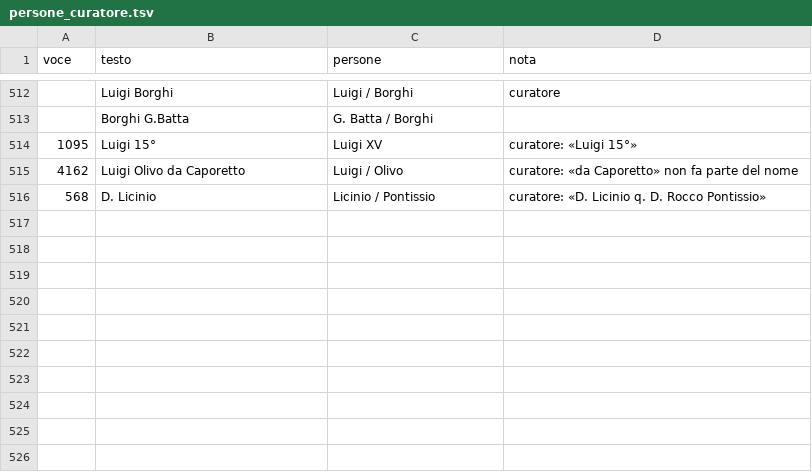
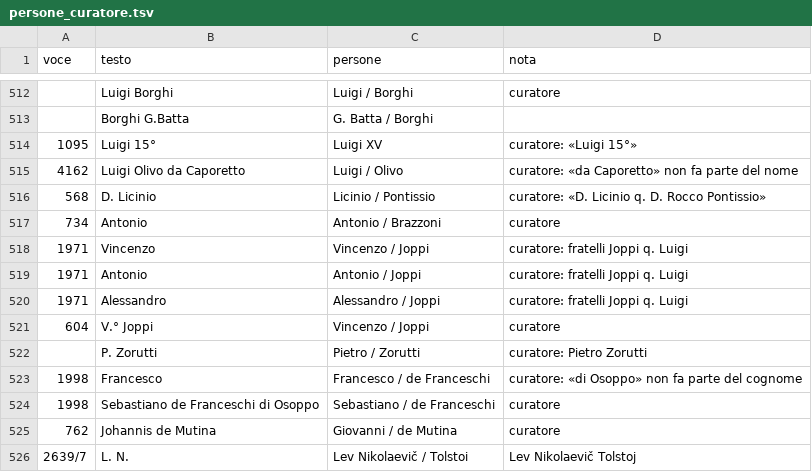
Before and after one commit to flowergreg/Inventario-Fondo-Principale, a TSV file: dati/liste/persone_curatore.tsv, drawn as a sheet; only a part is shown, gaps mark what is left out.

```diff
--- a/dati/liste/persone_curatore.tsv
+++ b/dati/liste/persone_curatore.tsv
@@ -516 +516,11 @@ voce	testo	persone	nota
 568	D. Licinio	Licinio / Pontissio	curatore: «D. Licinio q. D. Rocco Pontissio»
+734	Antonio	Antonio / Brazzoni	curatore
+1971	Vincenzo	Vincenzo / Joppi	curatore: fratelli Joppi q. Luigi
+1971	Antonio	Antonio / Joppi	curatore: fratelli Joppi q. Luigi
+1971	Alessandro	Alessandro / Joppi	curatore: fratelli Joppi q. Luigi
+604	V.° Joppi	Vincenzo / Joppi	curatore
+	P. Zorutti	Pietro / Zorutti	curatore: Pietro Zorutti
+1998	Francesco	Francesco / de Franceschi	curatore: «di Osoppo» non fa parte del cognome
+1998	Sebastiano de Franceschi di Osoppo	Sebastiano / de Franceschi	curatore
+762	Johannis de Mutina	Giovanni / de Mutina	curatore
+2639/7	L. N.	Lev Nikolaevič / Tolstoi	Lev Nikolaevič Tolstoj
```
Also changed, not shown: dati/liste/classificazioni_manuali.tsv, dati/liste/evidenziazioni_curatore.tsv, 10 other files.
